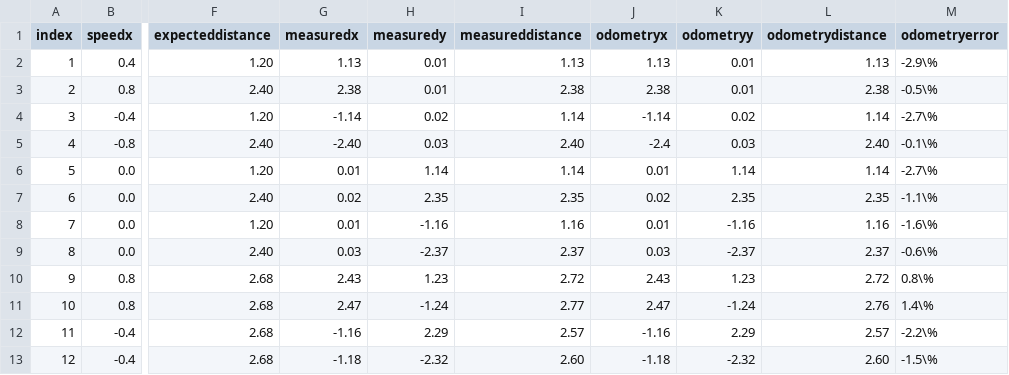
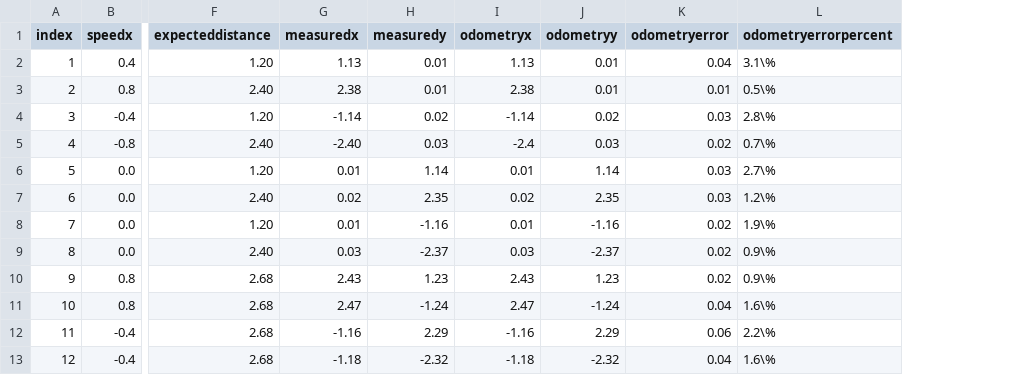
Before and after one commit to threeal/buku-ta-simulasi-robot, a CSV file: data/gerakan_linier_simulasi.csv, drawn as a sheet; only a part is shown, gaps mark what is left out; removed rows and columns are numbered as before the commit, all else as after; the diff names each change by its address in the sheet, - before the commit and + after, or states it on an @@ line.

Commit message:
feat: update gerakan linier data
Signed-off-by: Alfi Maulana <alfi.maulana.f@gmail.com>

```diff
--- a/data/gerakan_linier_simulasi.csv
+++ b/data/gerakan_linier_simulasi.csv
-column I (measureddistance), rows 2-13: 1.13 | 2.38 | 1.14 | 2.40 | 1.14 | 2.35 | 1.16 | 2.37 | 2.72 | 2.77 | 2.57 | 2.60
-column L (odometrydistance), rows 2-13: 1.13 | 2.38 | 1.14 | 2.40 | 1.14 | 2.35 | 1.16 | 2.37 | 2.72 | 2.76 | 2.57 | 2.60
+column L (odometryerrorpercent), rows 2-13: 3.1\% | 0.5\% | 2.8\% | 0.7\% | 2.7\% | 1.2\% | 1.9\% | 0.9\% | 0.9\% | 1.6\% | 2.2\% | 1.6\%
-K2 (odometryerror): -2.9\%
+K2 (odometryerror): 0.04
-K3 (odometryerror): -0.5\%
+K3 (odometryerror): 0.01
-K4 (odometryerror): -2.7\%
+K4 (odometryerror): 0.03
-K5 (odometryerror): -0.1\%
+K5 (odometryerror): 0.02
-K6 (odometryerror): -2.7\%
+K6 (odometryerror): 0.03
-K7 (odometryerror): -1.1\%
+K7 (odometryerror): 0.03
-K8 (odometryerror): -1.6\%
+K8 (odometryerror): 0.02
-K9 (odometryerror): -0.6\%
+K9 (odometryerror): 0.02
-K10 (odometryerror): 0.8\%
+K10 (odometryerror): 0.02
-K11 (odometryerror): 1.4\%
+K11 (odometryerror): 0.04
-K12 (odometryerror): -2.2\%
+K12 (odometryerror): 0.06
-K13 (odometryerror): -1.5\%
+K13 (odometryerror): 0.04
```
Also changed, not shown: data/gerakan_linier_robot.csv, 2 other files.
